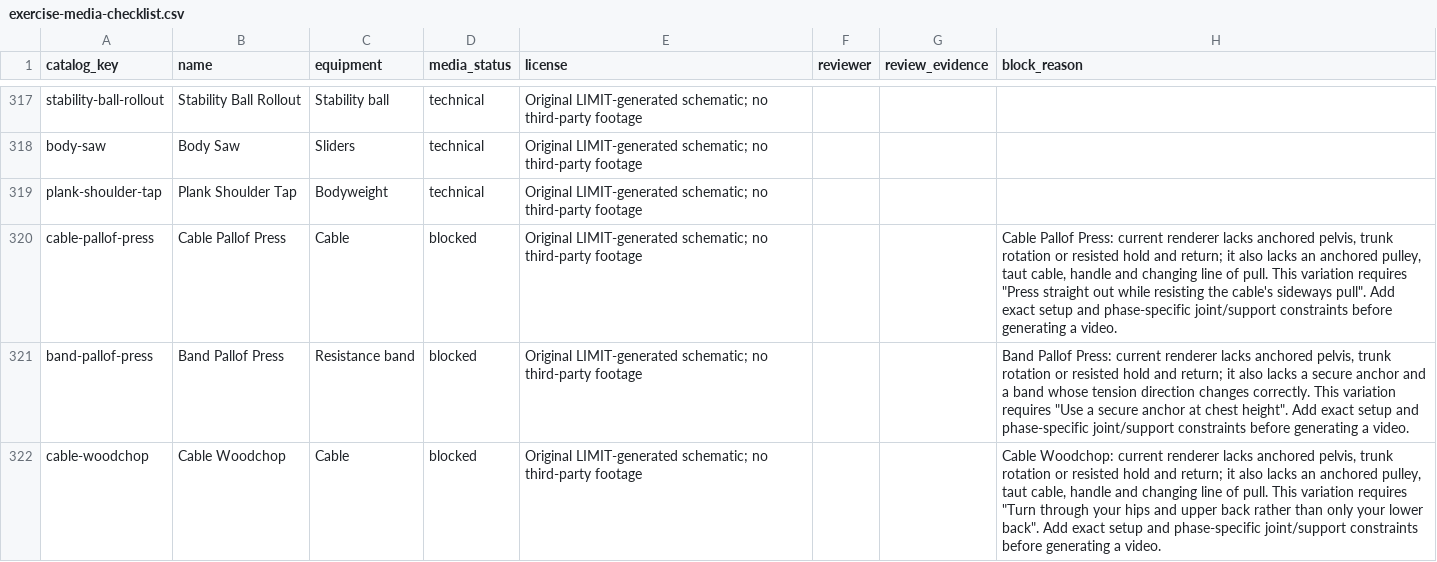
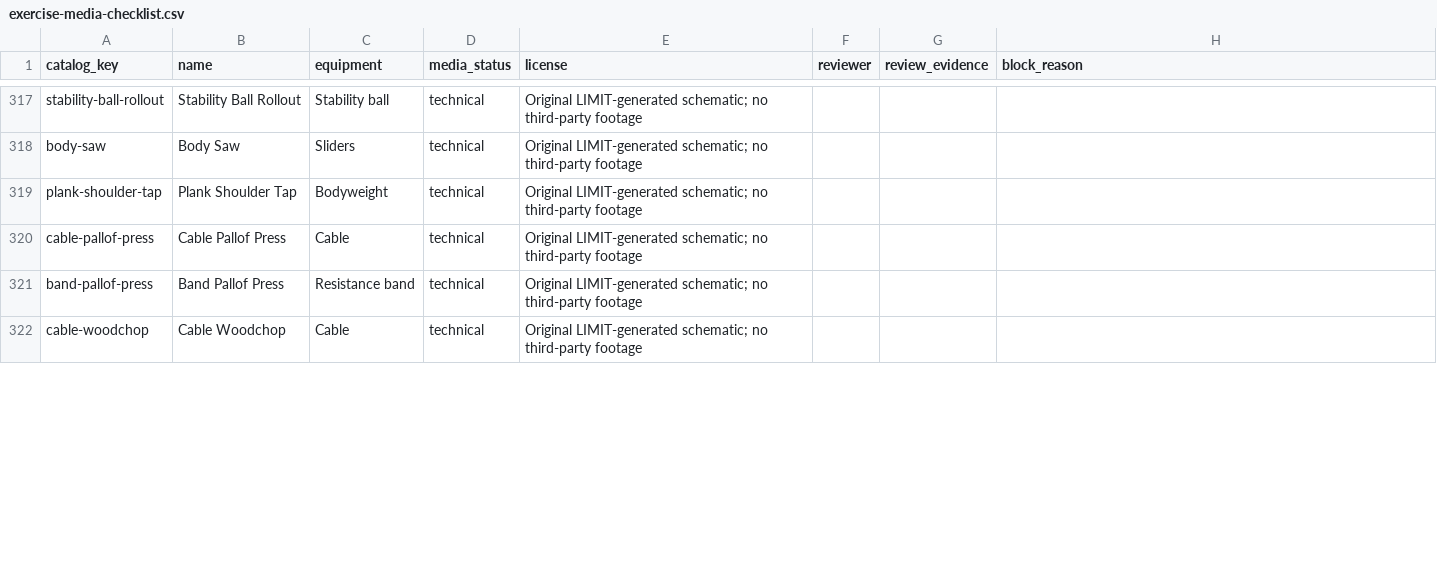
Before and after one commit to dylanlasensky/limit, a CSV file: docs/exercise-media-checklist.csv, drawn as a sheet; only a part is shown, gaps mark what is left out; the diff covers the shown part only.

Commit message:
Render supported core and cable rotation media batch

```diff
--- a/docs/exercise-media-checklist.csv
+++ b/docs/exercise-media-checklist.csv
@@ -319,4 +319,4 @@ body-saw,Body Saw,Sliders,technical,Original LIMIT-generated schematic; no third
 plank-shoulder-tap,Plank Shoulder Tap,Bodyweight,technical,Original LIMIT-generated schematic; no third-party footage,,,
-cable-pallof-press,Cable Pallof Press,Cable,blocked,Original LIMIT-generated schematic; no third-party footage,,,"Cable Pallof Press: current renderer lacks anchored pelvis, trunk rotation or resisted hold and return; it also lacks an anchored pulley, taut cable, handle and changing line of pull. This variation requires ""Press straight out while resisting the cable's sideways pull"". Add exact setup and phase-specific joint/support constraints before generating a video."
-band-pallof-press,Band Pallof Press,Resistance band,blocked,Original LIMIT-generated schematic; no third-party footage,,,"Band Pallof Press: current renderer lacks anchored pelvis, trunk rotation or resisted hold and return; it also lacks a secure anchor and a band whose tension direction changes correctly. This variation requires ""Use a secure anchor at chest height"". Add exact setup and phase-specific joint/support constraints before generating a video."
-cable-woodchop,Cable Woodchop,Cable,blocked,Original LIMIT-generated schematic; no third-party footage,,,"Cable Woodchop: current renderer lacks anchored pelvis, trunk rotation or resisted hold and return; it also lacks an anchored pulley, taut cable, handle and changing line of pull. This variation requires ""Turn through your hips and upper back rather than only your lower back"". Add exact setup and phase-specific joint/support constraints before generating a video."
+cable-pallof-press,Cable Pallof Press,Cable,technical,Original LIMIT-generated schematic; no third-party footage,,,
+band-pallof-press,Band Pallof Press,Resistance band,technical,Original LIMIT-generated schematic; no third-party footage,,,
+cable-woodchop,Cable Woodchop,Cable,technical,Original LIMIT-generated schematic; no third-party footage,,,
```
Also changed, not shown: 12 edited cells elsewhere in this file, 5 other files.
